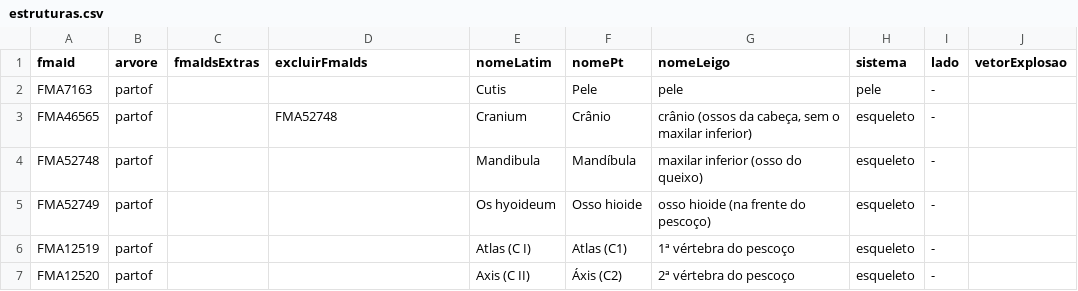
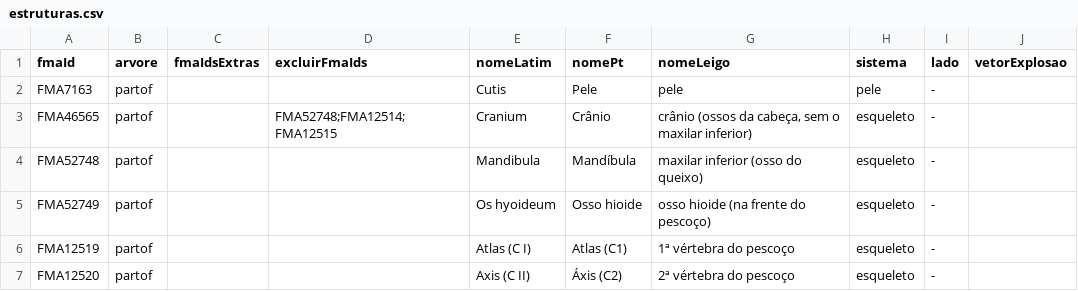
Before and after one commit to oCury/corpo3d, a CSV file: conteudo/estruturas.csv, drawn as a sheet; only a part is shown; the diff names each change by its address in the sheet, - before the commit and + after, or states it on an @@ line.

```diff
--- a/conteudo/estruturas.csv
+++ b/conteudo/estruturas.csv
-D3 (excluirFmaIds): FMA52748
+D3 (excluirFmaIds): FMA52748;FMA12514;FMA12515
```
Also changed, not shown: 1 other file.
